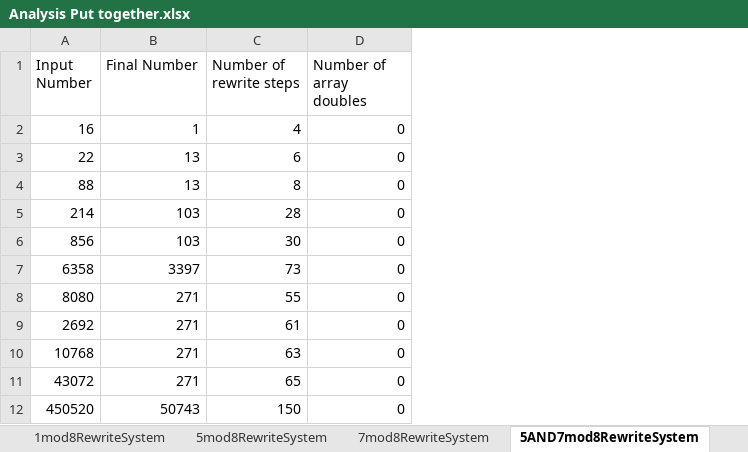
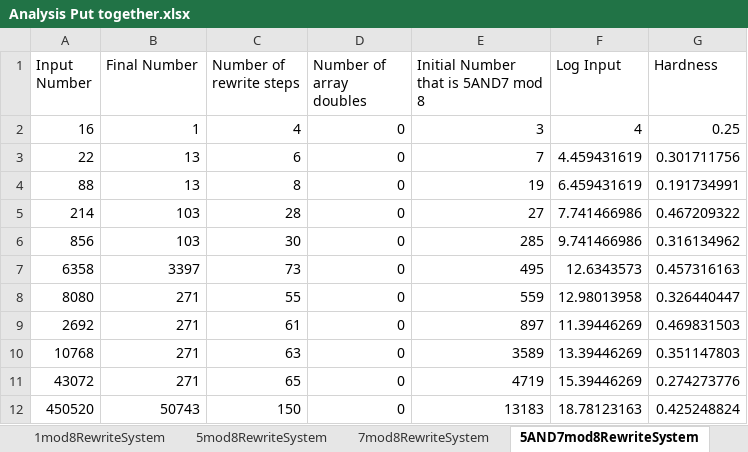
Before and after one commit to mdenend/CollatzConjecture, an Excel workbook: UT_Thesis/Data_Analysis/Analysis Put together.xlsx, sheet 5AND7mod8RewriteSystem, drawn as a sheet; only a part is shown; values as stored, in another font and other column widths than the file's, no borders; the diff names each change by its address in the sheet, - before the commit and + after, or states it on an @@ line.

```diff
--- a/UT_Thesis/Data_Analysis/Analysis Put together.xlsx (sheet 5AND7mod8RewriteSystem)
+++ b/UT_Thesis/Data_Analysis/Analysis Put together.xlsx (sheet 5AND7mod8RewriteSystem)
+column E, rows 1-12: Initial Number that is 5AND7 mod 8 | 3 | 7 | 19 | 27 | 285 | 495 | 559 | 897 | 3589 | 4719 | 13183
+column F (Log Input), rows 2-12: 4 | 4.459431619 | 6.459431619 | 7.741466986 | 9.741466986 | 12.6343573 | 12.98013958 | 11.39446269 | 13.39446269 | 15.39446269 | 18.78123163
+column G (Hardness), rows 2-12: 0.25 | 0.301711756 | 0.191734991 | 0.467209322 | 0.316134962 | 0.457316163 | 0.326440447 | 0.469831503 | 0.351147803 | 0.274273776 | 0.425248824
```
Also changed, not shown: sheet ChartRewriteSystemFirstLog, sheet 5&7mod8, sheet ClassicalHardnessVsRewriteHardness, other sheet tabs, formulas that keep their value, charts or pictures, 4 other files.
